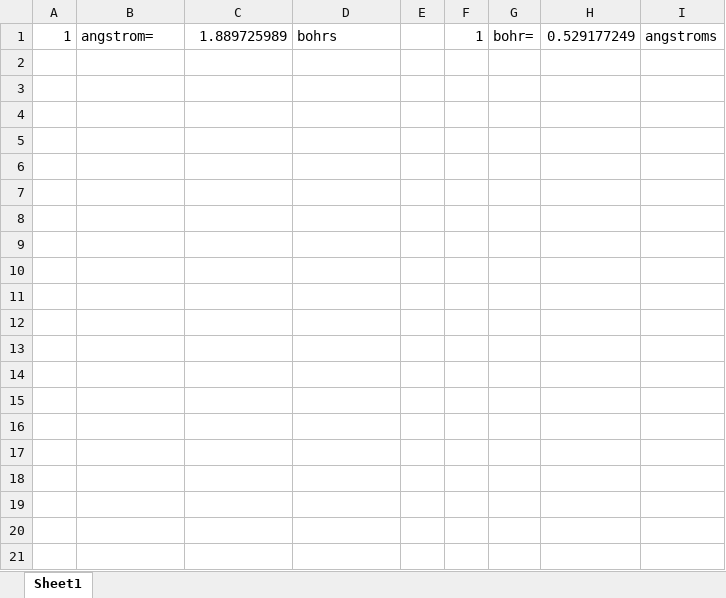
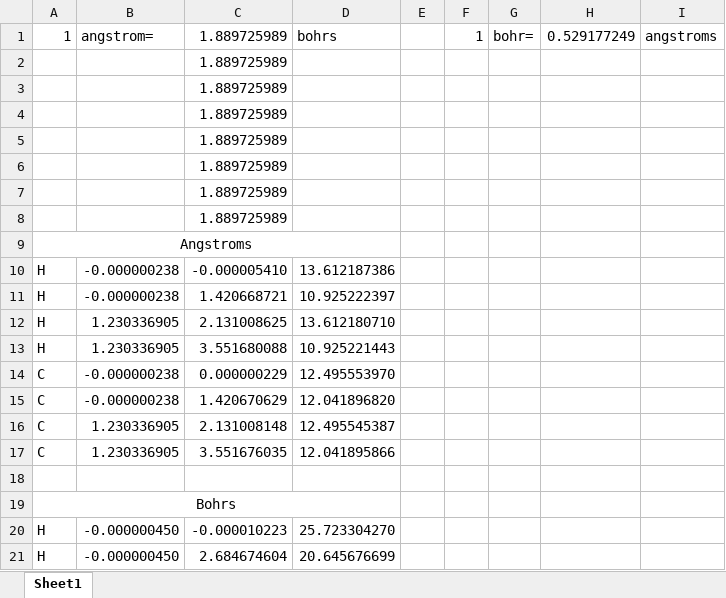
Before and after one commit to reinaldo-z/anatoli-structrures, an Excel workbook: 100h_c16h16_chair_MT/conversion_angstroms-bohrs.xlsx, sheet Sheet1, drawn as a sheet; only a part is shown; values as stored, in another font and other column widths than the file's, no borders; the diff covers the shown part only; the diff names each change by its address in the sheet, - before the commit and + after, or states it on an @@ line.

Commit message:
Added a new report forlder. Also added the files needed to run the C16h16_chair structure.

```diff
--- a/100h_c16h16_chair_MT/conversion_angstroms-bohrs.xlsx (sheet Sheet1)
+++ b/100h_c16h16_chair_MT/conversion_angstroms-bohrs.xlsx (sheet Sheet1)
+row 2:  |  | 1.889725989
+row 3:  |  | 1.889725989
+row 4:  |  | 1.889725989
+row 5:  |  | 1.889725989
+row 6:  |  | 1.889725989
+row 7:  |  | 1.889725989
+row 8:  |  | 1.889725989
+row 9: Angstroms
+row 10: H | -0.000000238 | -0.000005410 | 13.612187386
+row 11: H | -0.000000238 | 1.420668721 | 10.925222397
+row 12: H | 1.230336905 | 2.131008625 | 13.612180710
+row 13: H | 1.230336905 | 3.551680088 | 10.925221443
+row 14: C | -0.000000238 | 0.000000229 | 12.495553970
+row 15: C | -0.000000238 | 1.420670629 | 12.041896820
+row 16: C | 1.230336905 | 2.131008148 | 12.495545387
+row 17: C | 1.230336905 | 3.551676035 | 12.041895866
+row 18: (empty)
+row 19: Bohrs
+row 20: H | -0.000000450 | -0.000010223 | 25.723304270
+row 21: H | -0.000000450 | 2.684674604 | 20.645676699
```
Also changed, not shown: 14 added rows elsewhere in this sheet, 34 other files.
